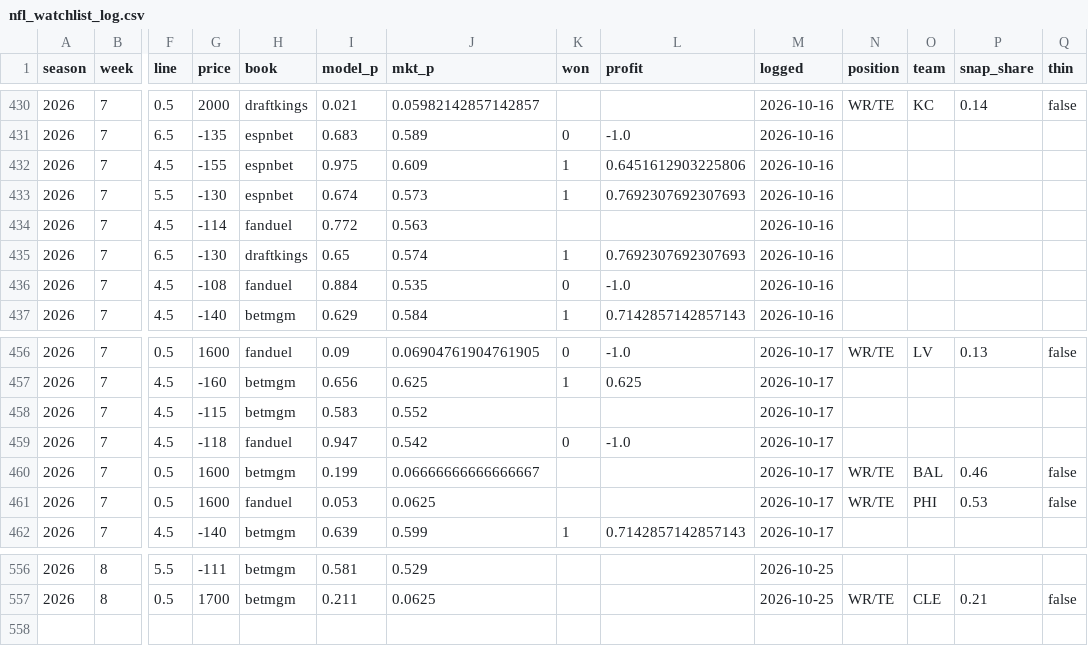
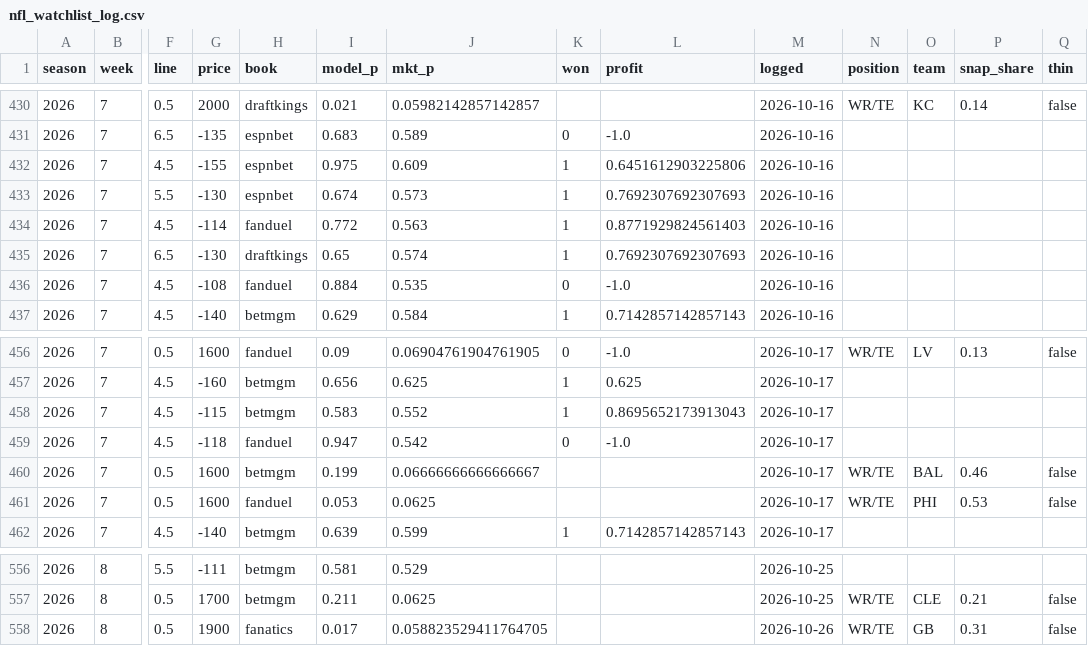
Before and after one commit to zslater2-collab/Ozzie, a CSV file: nfl_watchlist_log.csv, drawn as a sheet; only a part is shown, gaps mark what is left out; rows hold the shown columns only; the diff names each change by its address in the sheet, - before the commit and + after, or states it on an @@ line.

```diff
--- a/nfl_watchlist_log.csv
+++ b/nfl_watchlist_log.csv
-K434 (won): (empty)
+K434 (won): 1
-L434 (profit): (empty)
+L434 (profit): 0.8771929824561403
-K458 (won): (empty)
+K458 (won): 1
-L458 (profit): (empty)
+L458 (profit): 0.8695652173913043
+row 558: 2026 | 8 | 0.5 | 1900 | fanatics | 0.017 | 0.058823529411764705 |  |  | 2026-10-26 | WR/TE | GB | 0.31 | false
```
Also changed, not shown: 1 other file.
